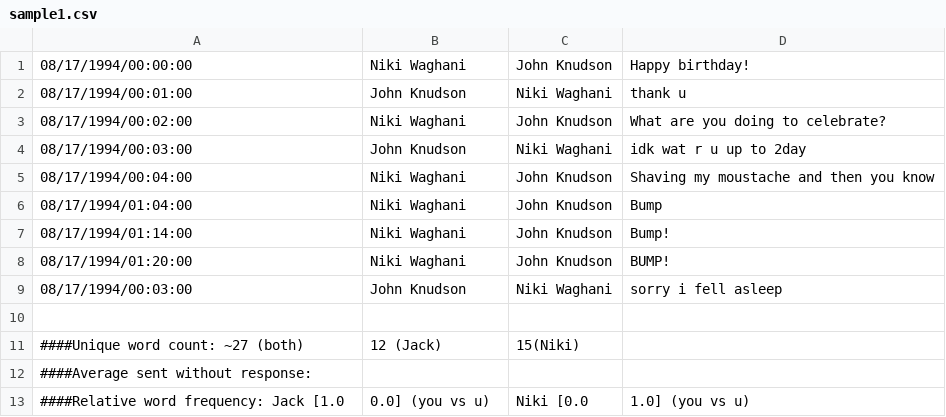
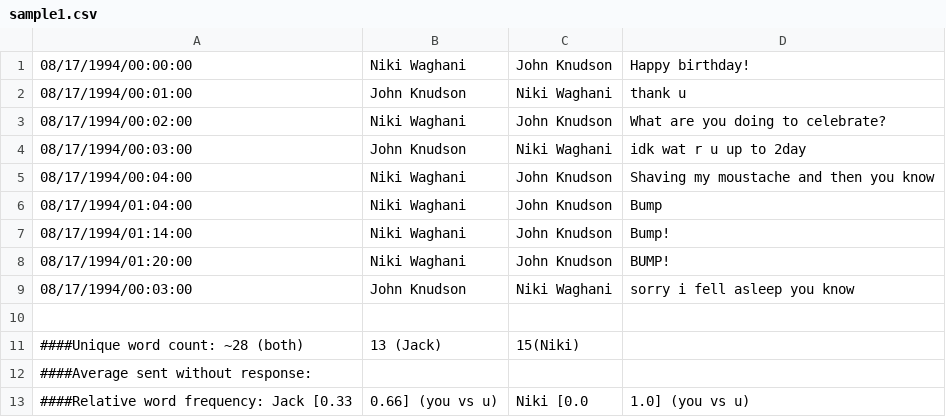
Before and after one commit to jcgknudson/textcel, a CSV file: sample1.csv, drawn as a sheet.

Commit message:
1) Tweaked the sample conversation to make to further test relative word count 2) Relative word count working (still need to add punctuation removal, caps testing) 3) Minor changes to text mode time

```diff
--- a/sample1.csv
+++ b/sample1.csv
@@ -8,6 +8,6 @@
 08/17/1994/01:20:00,Niki Waghani,John Knudson,BUMP!,
-08/17/1994/00:03:00,John Knudson,Niki Waghani,sorry i fell asleep,
+08/17/1994/00:03:00,John Knudson,Niki Waghani,sorry i fell asleep you know,
 
-####Unique word count: ~27 (both), 12 (Jack), 15(Niki)
+####Unique word count: ~28 (both), 13 (Jack), 15(Niki)
 ####Average sent without response:
-####Relative word frequency: Jack [1.0, 0.0] (you vs u), Niki [0.0, 1.0] (you vs u)
+####Relative word frequency: Jack [0.33, 0.66] (you vs u), Niki [0.0, 1.0] (you vs u)
```
Also changed, not shown: 2 other files.
